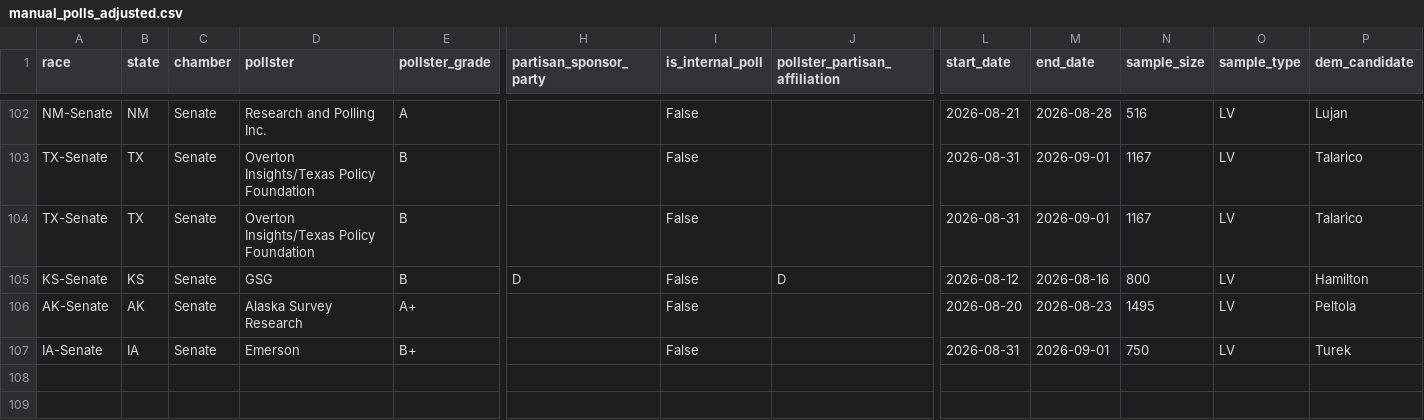
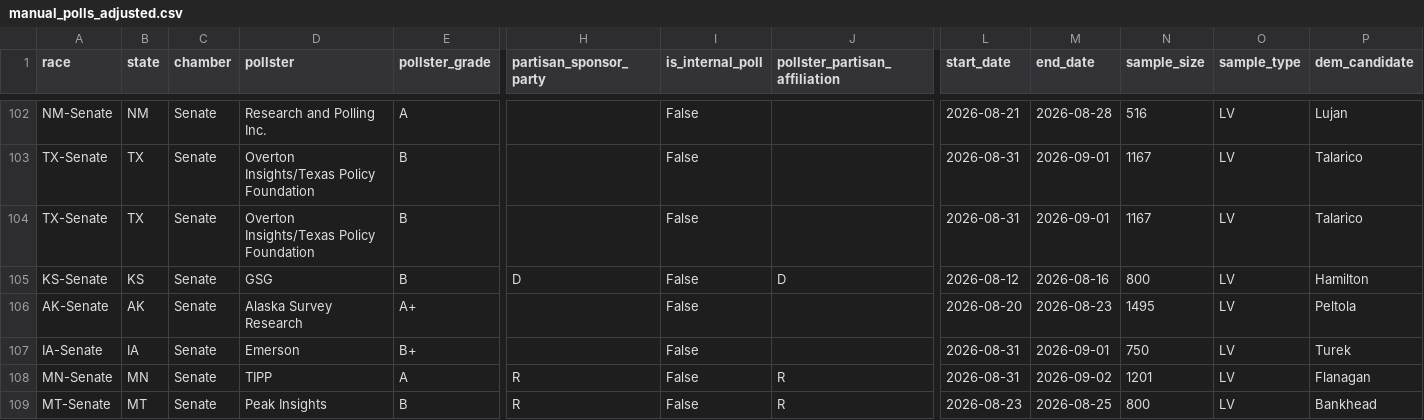
Before and after one commit to benyelin/2026-Senate-Model, a CSV file: inputs/manual_polls_adjusted.csv, drawn as a sheet; only a part is shown, gaps mark what is left out; rows hold the shown columns only; the diff names each change by its address in the sheet, - before the commit and + after, or states it on an @@ line.

```diff
--- a/inputs/manual_polls_adjusted.csv
+++ b/inputs/manual_polls_adjusted.csv
+row 108: MN-Senate | MN | Senate | TIPP | A | R | False | R | 2026-08-31 | 2026-09-02 | 1201 | LV | Flanagan
+row 109: MT-Senate | MT | Senate | Peak Insights | B | R | False | R | 2026-08-23 | 2026-08-25 | 800 | LV | Bankhead
```
Also changed, not shown: inputs/bayesian_update_generated.csv, inputs/race_inputs.before_candidate_quality_framework_option_b_apply.csv, 13 other files.
